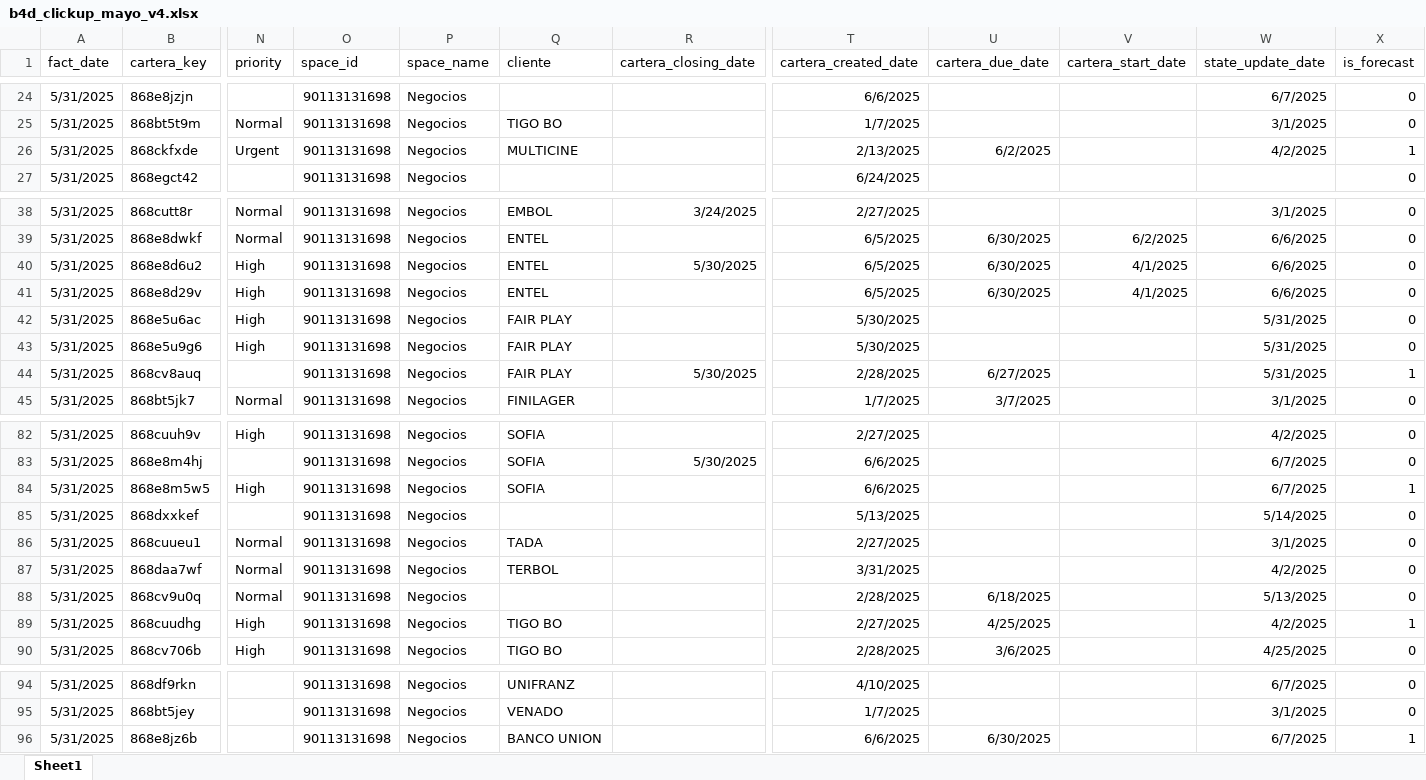
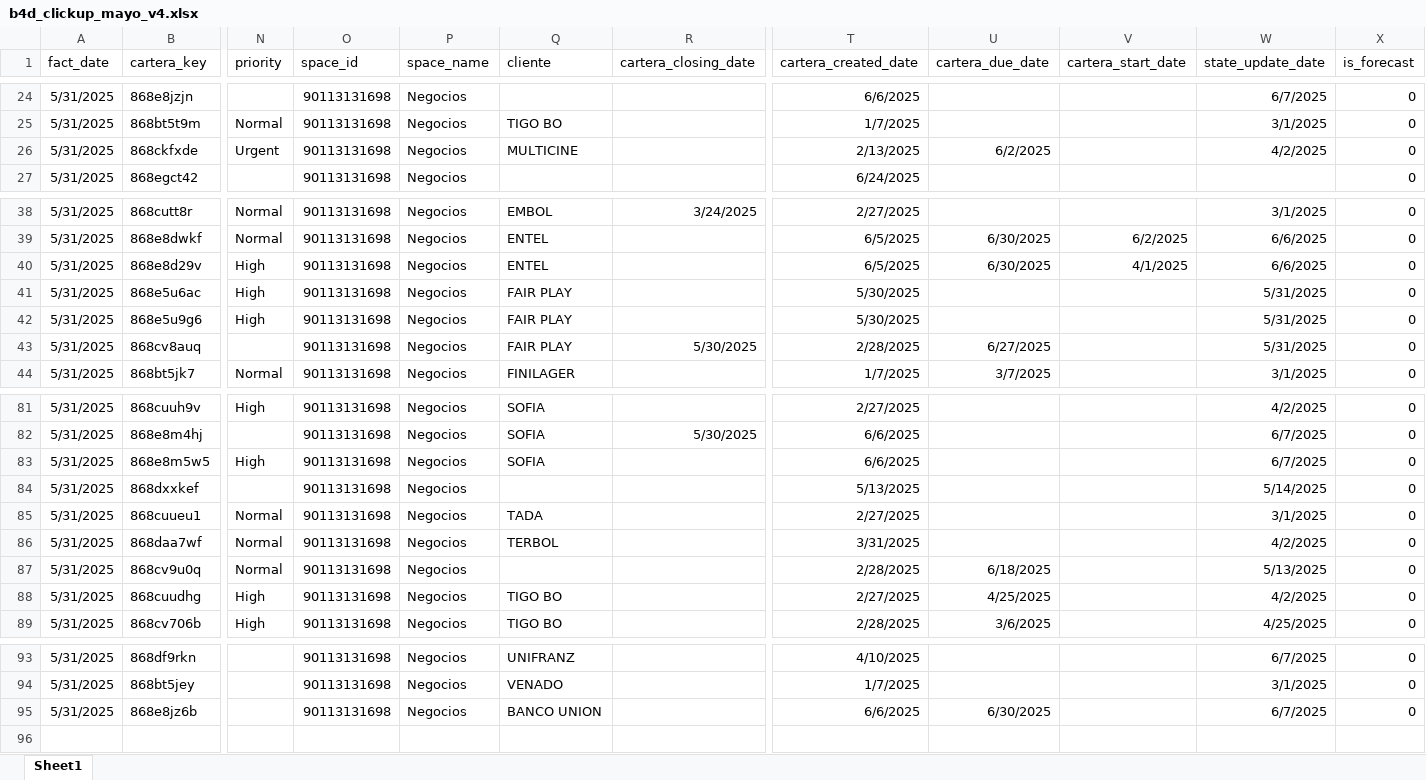
Before and after one commit to b4dycondori/b4d_analytics, an Excel workbook: src/b4d_pbi_executive_dashboard/src/b4d_clickup_mayo_v4.xlsx, sheet Sheet1, drawn as a sheet; only a part is shown, gaps mark what is left out; values as stored, in another font and other column widths than the file's, no borders; removed rows and columns are numbered as before the commit, all else as after; rows hold the shown columns only; the diff names each change by its address in the sheet, - before the commit and + after, or states it on an @@ line.

```diff
--- a/src/b4d_pbi_executive_dashboard/src/b4d_clickup_mayo_v4.xlsx (sheet Sheet1)
+++ b/src/b4d_pbi_executive_dashboard/src/b4d_clickup_mayo_v4.xlsx (sheet Sheet1)
-X26 (is_forecast): 1
+X26 (is_forecast): 0
-row 40: 5/31/2025 | 868e8d6u2 | High | 90113131698 | Negocios | ENTEL | 5/30/2025 | 6/5/2025 | 6/30/2025 | 4/1/2025 | 6/6/2025 | 0
-X43 (is_forecast): 1
+X43 (is_forecast): 0
-X83 (is_forecast): 1
+X83 (is_forecast): 0
-X88 (is_forecast): 1
+X88 (is_forecast): 0
-X95 (is_forecast): 1
+X95 (is_forecast): 0
```
Also changed, not shown: 7 other files.
